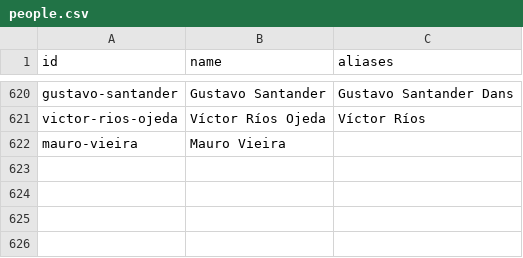
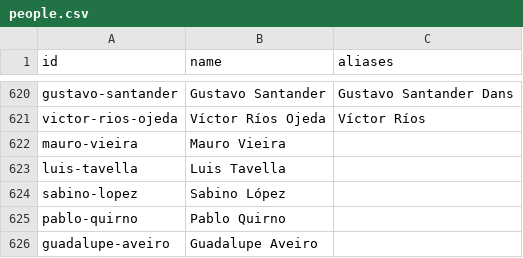
Before and after one commit to neocuella/caso-ueno, a CSV file: data/people.csv, drawn as a sheet; only a part is shown, gaps mark what is left out; the diff names each change by its address in the sheet, - before the commit and + after, or states it on an @@ line.

```diff
--- a/data/people.csv
+++ b/data/people.csv
+row 623: luis-tavella | Luis Tavella
+row 624: sabino-lopez | Sabino López
+row 625: pablo-quirno | Pablo Quirno
+row 626: guadalupe-aveiro | Guadalupe Aveiro
```
Also changed, not shown: 3 other files.
